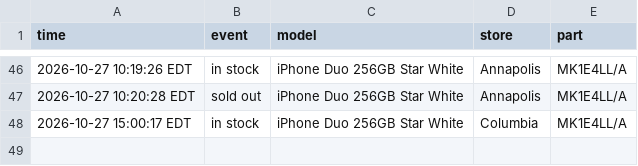
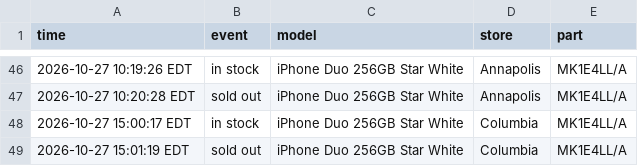
Before and after one commit to abkicks516/iphone-duo-monitor, a CSV file: stock-history-dc-nova.csv, drawn as a sheet; only a part is shown, gaps mark what is left out; the diff names each change by its address in the sheet, - before the commit and + after, or states it on an @@ line.

Commit message:
Stock history: 0 in, 1 out

```diff
--- a/stock-history-dc-nova.csv
+++ b/stock-history-dc-nova.csv
+row 49: 2026-10-27 15:01:19 EDT | sold out | iPhone Duo 256GB Star White | Columbia | MK1E4LL/A
```
